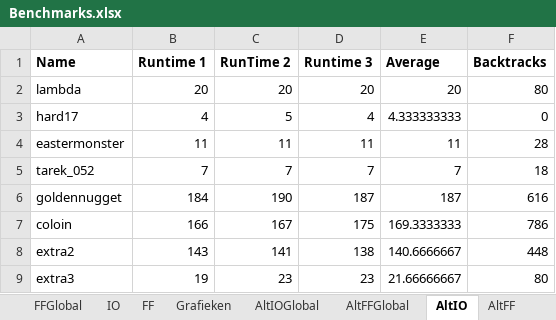
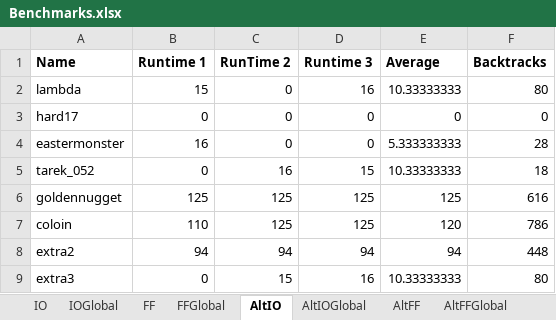
Before and after one commit to WToon/APLAI, an Excel workbook: sudoku/Benchmarks.xlsx, sheet AltIO, drawn as a sheet; only a part is shown; values as stored, in another font and other column widths than the file's, no borders; the diff covers the shown part only; the diff names each change by its address in the sheet, - before the commit and + after, or states it on an @@ line.

```diff
--- a/sudoku/Benchmarks.xlsx (sheet AltIO)
+++ b/sudoku/Benchmarks.xlsx (sheet AltIO)
@@ sheet tab order changed: IO | IOGlobal | FF | FFGlobal | AltIO | AltIOGlobal | AltFF | AltFFGlobal @@
-B2 (Runtime 1): 20
+B2 (Runtime 1): 15
-C2 (RunTime 2): 20
+C2 (RunTime 2): 0
-D2 (Runtime 3): 20
+D2 (Runtime 3): 16
-E2 (Average): 20
+E2 (Average): 10.33333333
-B3 (Runtime 1): 4
+B3 (Runtime 1): 0
-C3 (RunTime 2): 5
+C3 (RunTime 2): 0
-D3 (Runtime 3): 4
+D3 (Runtime 3): 0
-E3 (Average): 4.333333333
+E3 (Average): 0
-B4 (Runtime 1): 11
+B4 (Runtime 1): 16
-C4 (RunTime 2): 11
+C4 (RunTime 2): 0
-D4 (Runtime 3): 11
+D4 (Runtime 3): 0
-E4 (Average): 11
+E4 (Average): 5.333333333
-B5 (Runtime 1): 7
+B5 (Runtime 1): 0
-C5 (RunTime 2): 7
+C5 (RunTime 2): 16
-D5 (Runtime 3): 7
+D5 (Runtime 3): 15
-E5 (Average): 7
+E5 (Average): 10.33333333
-B6 (Runtime 1): 184
+B6 (Runtime 1): 125
-C6 (RunTime 2): 190
+C6 (RunTime 2): 125
-D6 (Runtime 3): 187
+D6 (Runtime 3): 125
-E6 (Average): 187
+E6 (Average): 125
-B7 (Runtime 1): 166
+B7 (Runtime 1): 110
-C7 (RunTime 2): 167
+C7 (RunTime 2): 125
-D7 (Runtime 3): 175
+D7 (Runtime 3): 125
-E7 (Average): 169.3333333
+E7 (Average): 120
-B8 (Runtime 1): 143
+B8 (Runtime 1): 94
-C8 (RunTime 2): 141
+C8 (RunTime 2): 94
-D8 (Runtime 3): 138
+D8 (Runtime 3): 94
-E8 (Average): 140.6666667
+E8 (Average): 94
-B9 (Runtime 1): 19
+B9 (Runtime 1): 0
-C9 (RunTime 2): 23
+C9 (RunTime 2): 15
-D9 (Runtime 3): 23
+D9 (Runtime 3): 16
-E9 (Average): 21.66666667
+E9 (Average): 10.33333333
```
Also changed, not shown: 24 edited cells elsewhere in this sheet, sheet AltFF, sheet FF, sheet AltIOGlobal, sheet AltFFGlobal, sheet IO, sheet FFGlobal, 1 more sheet, other sheet tabs, charts or pictures, 2 other files.
